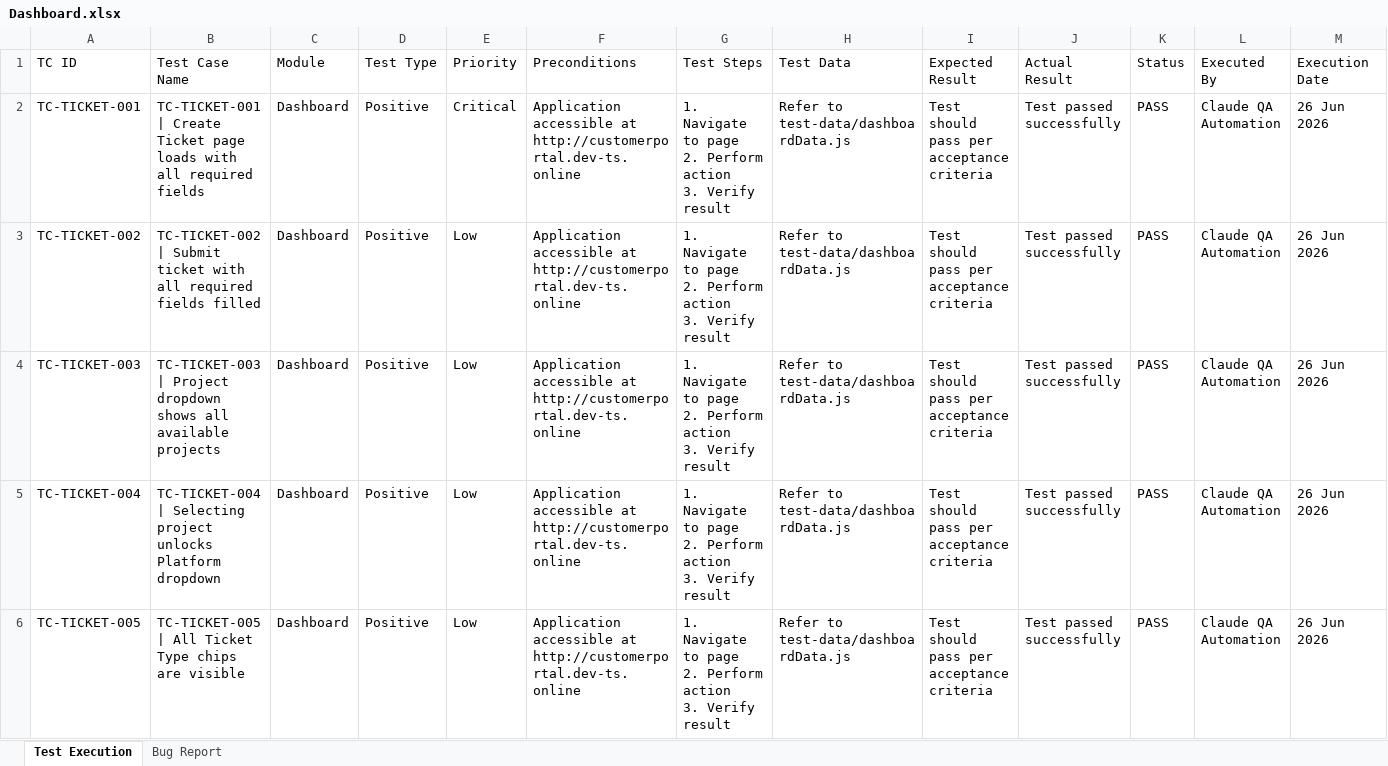
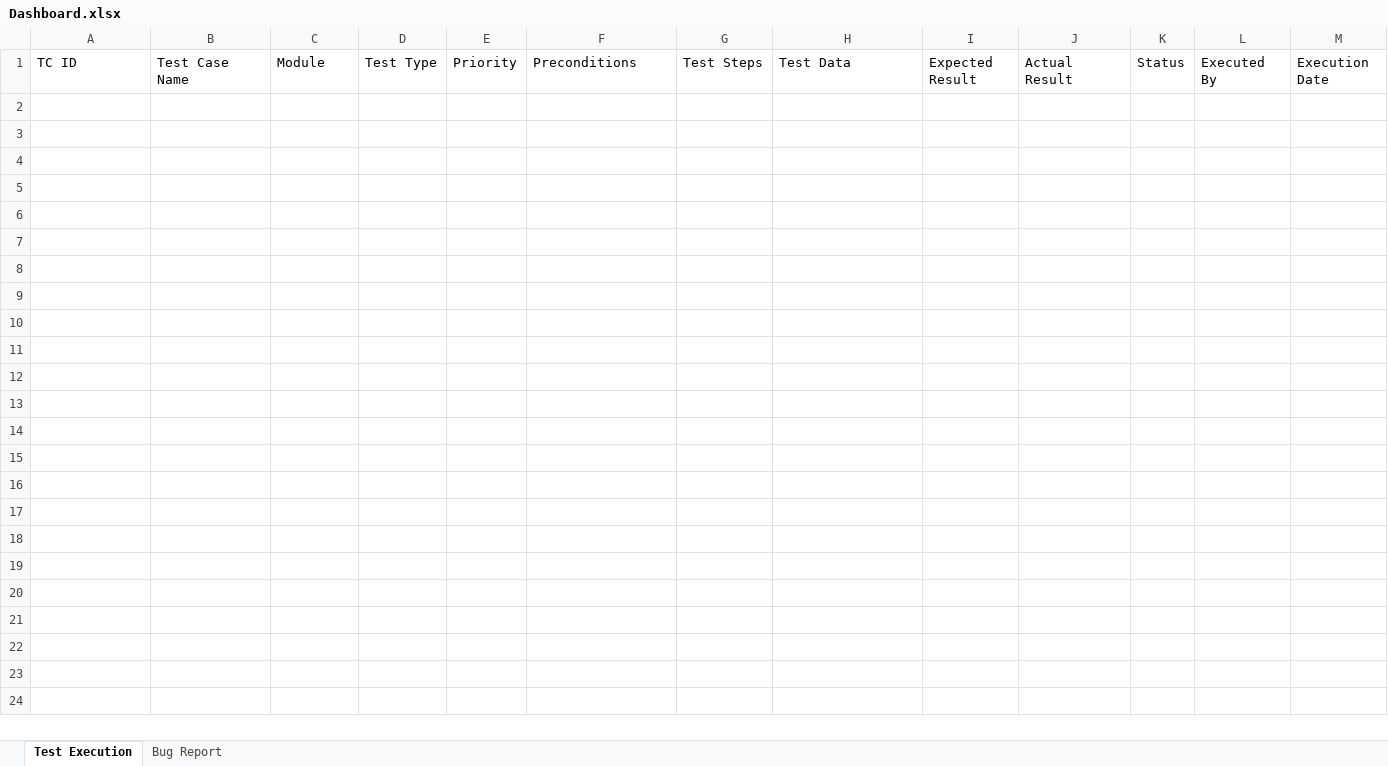
Before and after one commit to TestQueens555/Customer_connect, an Excel workbook: Test Execution Report/Feature Reports/Dashboard.xlsx, sheet Test Execution, drawn as a sheet; only a part is shown; values as stored, in another font and other column widths than the file's, no borders; rows hold the shown columns only; ↵ is a line break in a cell; the diff covers the shown part only; the diff names each change by its address in the sheet, - before the commit and + after, or states it on an @@ line.

```diff
--- a/Test Execution Report/Feature Reports/Dashboard.xlsx (sheet Test Execution)
+++ b/Test Execution Report/Feature Reports/Dashboard.xlsx (sheet Test Execution)
-row 2: TC-TICKET-001 | TC-TICKET-001 | Create Ticket page loads with all required fields | Dashboard | Positive | Critical | Application accessible at http://customerportal.dev-ts.online | 1. Navigate to page ↵ 2. Perform action ↵ 3. Verify result | Refer to test-data/dashboardData.js | Test should pass per acceptance criteria | Test passed successfully | PASS | Claude QA Automation | 26 Jun 2026
-row 3: TC-TICKET-002 | TC-TICKET-002 | Submit ticket with all required fields filled | Dashboard | Positive | Low | Application accessible at http://customerportal.dev-ts.online | 1. Navigate to page ↵ 2. Perform action ↵ 3. Verify result | Refer to test-data/dashboardData.js | Test should pass per acceptance criteria | Test passed successfully | PASS | Claude QA Automation | 26 Jun 2026
-row 4: TC-TICKET-003 | TC-TICKET-003 | Project dropdown shows all available projects | Dashboard | Positive | Low | Application accessible at http://customerportal.dev-ts.online | 1. Navigate to page ↵ 2. Perform action ↵ 3. Verify result | Refer to test-data/dashboardData.js | Test should pass per acceptance criteria | Test passed successfully | PASS | Claude QA Automation | 26 Jun 2026
-row 5: TC-TICKET-004 | TC-TICKET-004 | Selecting project unlocks Platform dropdown | Dashboard | Positive | Low | Application accessible at http://customerportal.dev-ts.online | 1. Navigate to page ↵ 2. Perform action ↵ 3. Verify result | Refer to test-data/dashboardData.js | Test should pass per acceptance criteria | Test passed successfully | PASS | Claude QA Automation | 26 Jun 2026
-row 6: TC-TICKET-005 | TC-TICKET-005 | All Ticket Type chips are visible | Dashboard | Positive | Low | Application accessible at http://customerportal.dev-ts.online | 1. Navigate to page ↵ 2. Perform action ↵ 3. Verify result | Refer to test-data/dashboardData.js | Test should pass per acceptance criteria | Test passed successfully | PASS | Claude QA Automation | 26 Jun 2026
```
Also changed, not shown: 50 removed rows elsewhere in this sheet, sheet Bug Report, Test Execution Report/Feature Reports/CreateTicket.xlsx, Test Execution Report/Feature Reports/Login.xlsx.
